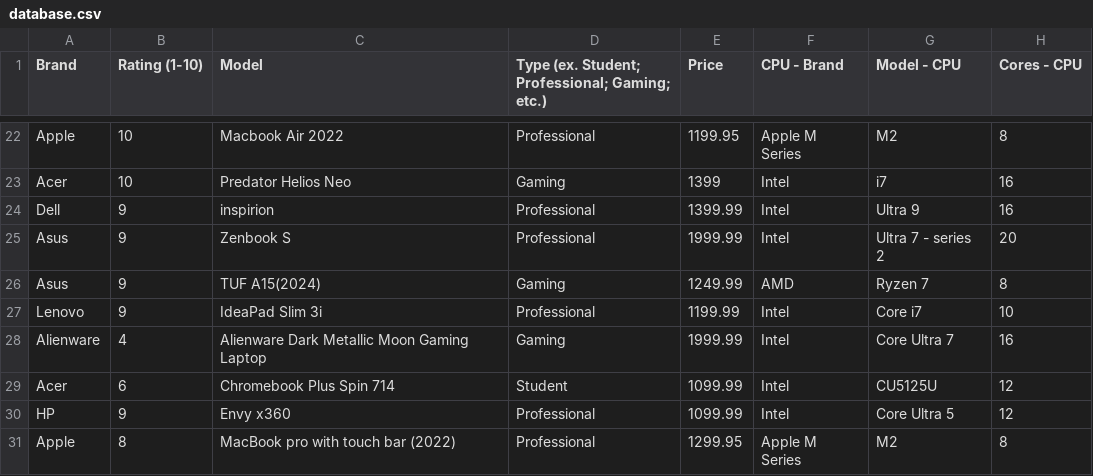
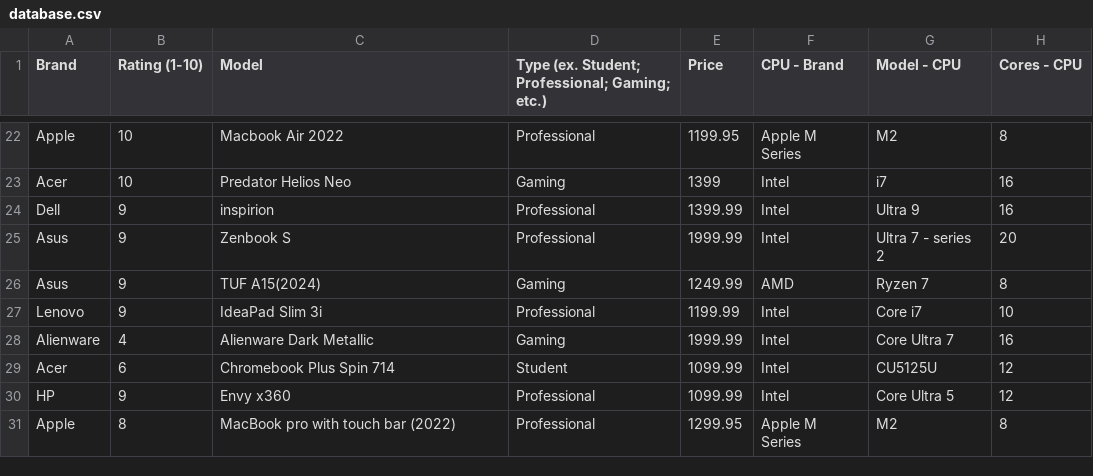
Before and after one commit to ToiletClogger420/ICS3U-Laptop-Store, a CSV file: data/database.csv, drawn as a sheet; only a part is shown, gaps mark what is left out; the diff names each change by its address in the sheet, - before the commit and + after, or states it on an @@ line.

Commit message:
Update database.csv

```diff
--- a/data/database.csv
+++ b/data/database.csv
-C28 (Model): Alienware Dark Metallic Moon Gaming Laptop
+C28 (Model): Alienware Dark Metallic
```
